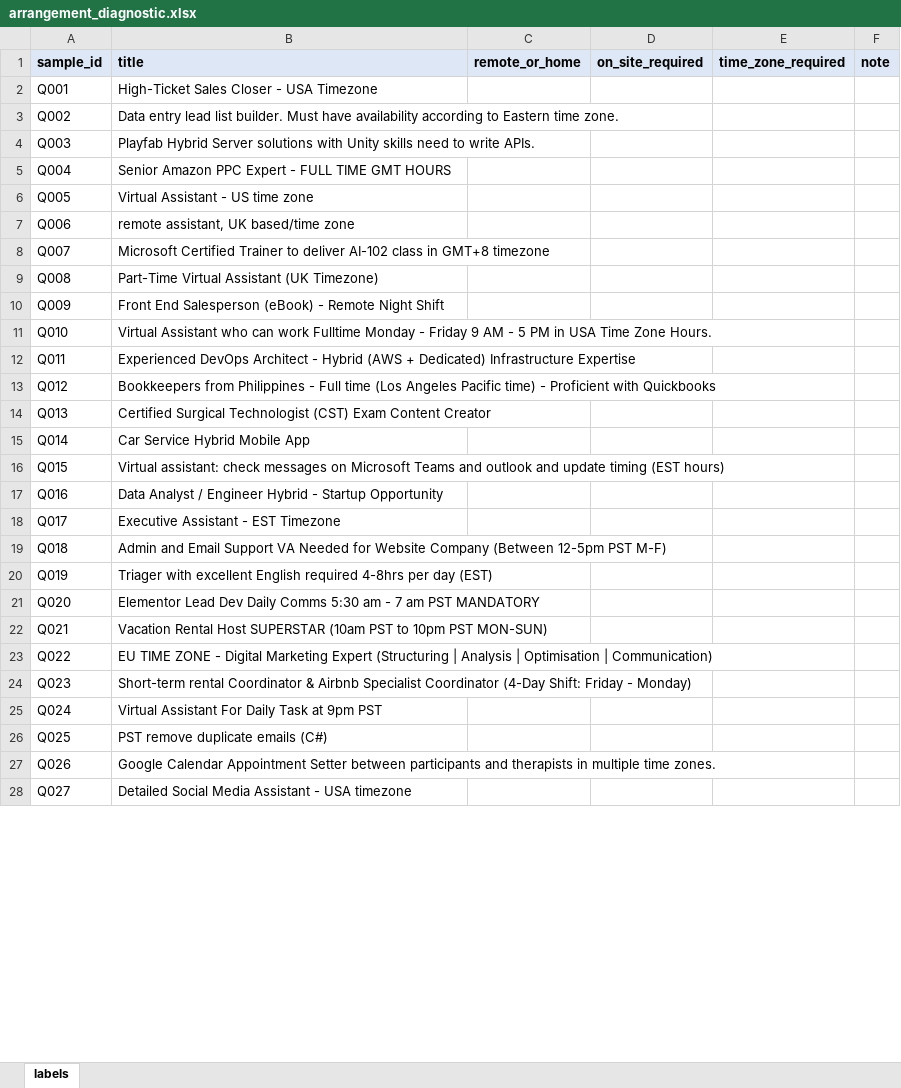
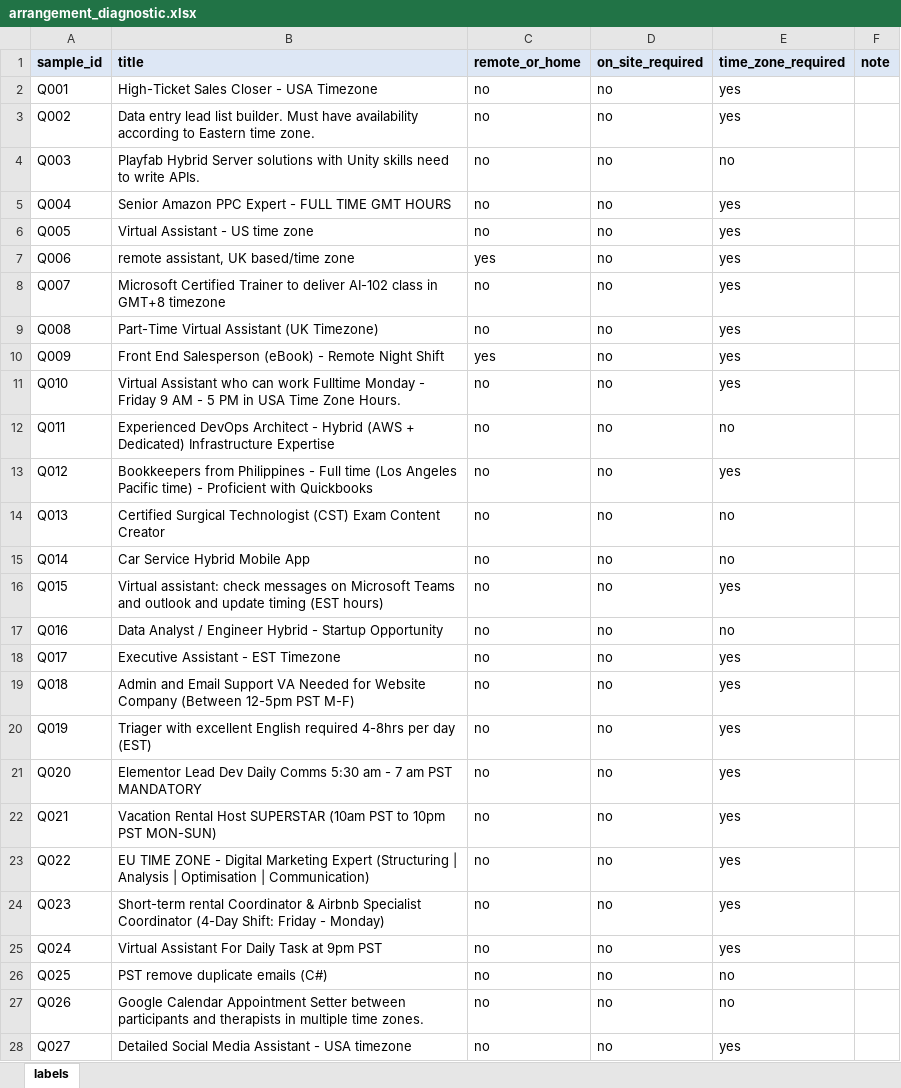
Before and after one commit to manishanagda1997-debug/Project_8_NHIS, an Excel workbook: data/labels/arrangement_diagnostic.xlsx, sheet labels, drawn as a sheet; only a part is shown; values as stored, in another font and other column widths than the file's, no borders; charts and pictures not drawn; the diff covers the shown part only; the diff names each change by its address in the sheet, - before the commit and + after, or states it on an @@ line.

```diff
--- a/data/labels/arrangement_diagnostic.xlsx (sheet labels)
+++ b/data/labels/arrangement_diagnostic.xlsx (sheet labels)
-C2:C6 (remote_or_home): (empty)
+C2:C6 (remote_or_home): no
-D2:D28 (on_site_required): (empty)
+D2:D28 (on_site_required): no
-E2:E3 (time_zone_required): (empty)
+E2:E3 (time_zone_required): yes
-E4 (time_zone_required): (empty)
+E4 (time_zone_required): no
-E5:E11 (time_zone_required): (empty)
+E5:E11 (time_zone_required): yes
-C7 (remote_or_home): (empty)
+C7 (remote_or_home): yes
-C8:C9 (remote_or_home): (empty)
+C8:C9 (remote_or_home): no
-C10 (remote_or_home): (empty)
+C10 (remote_or_home): yes
-C11:C28 (remote_or_home): (empty)
+C11:C28 (remote_or_home): no
-E12 (time_zone_required): (empty)
+E12 (time_zone_required): no
-E13 (time_zone_required): (empty)
+E13 (time_zone_required): yes
-E14:E15 (time_zone_required): (empty)
+E14:E15 (time_zone_required): no
-E16 (time_zone_required): (empty)
+E16 (time_zone_required): yes
-E17 (time_zone_required): (empty)
+E17 (time_zone_required): no
-E18:E25 (time_zone_required): (empty)
+E18:E25 (time_zone_required): yes
-E26:E27 (time_zone_required): (empty)
+E26:E27 (time_zone_required): no
-E28 (time_zone_required): (empty)
+E28 (time_zone_required): yes
```
Also changed, not shown: 375 edited cells elsewhere in this sheet, charts or pictures, data/labels/arrangement_eval.xlsx.
